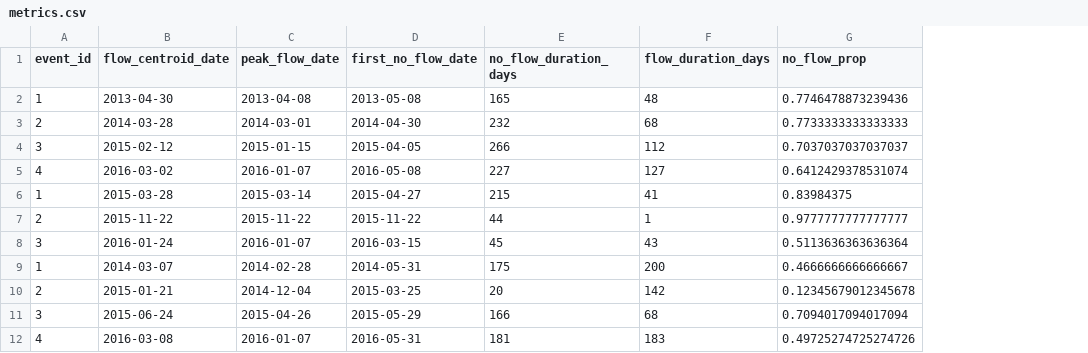
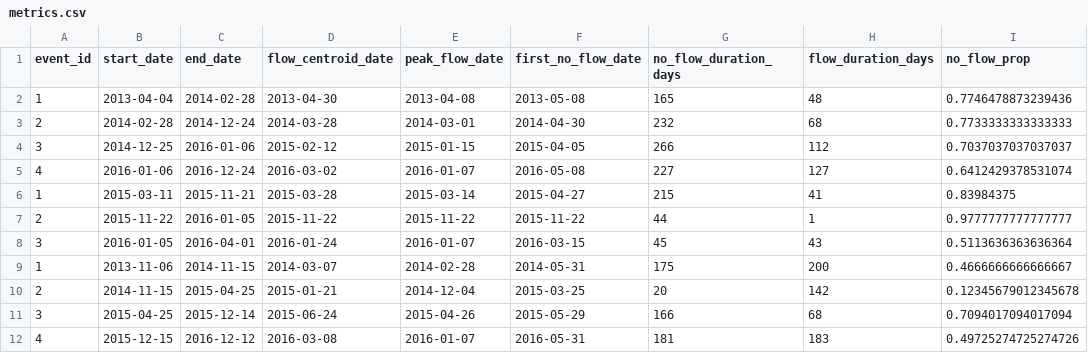
Before and after one commit to dry-rivers-rcn/drying_regimes_2, a CSV file: metrics.csv, drawn as a sheet; only a part is shown; the diff names each change by its address in the sheet, - before the commit and + after, or states it on an @@ line.

Commit message:
start/end date

```diff
--- a/metrics.csv
+++ b/metrics.csv
+column B (start_date), rows 2-12: 2013-04-04 | 2014-02-28 | 2014-12-25 | 2016-01-06 | 2015-03-11 | 2015-11-22 | 2016-01-05 | 2013-11-06 | 2014-11-15 | 2015-04-25 | 2015-12-15
+column C (end_date), rows 2-12: 2014-02-28 | 2014-12-24 | 2016-01-06 | 2016-12-24 | 2015-11-21 | 2016-01-05 | 2016-04-01 | 2014-11-15 | 2015-04-25 | 2015-12-14 | 2016-12-12
```
Also changed, not shown: 1 other file.
